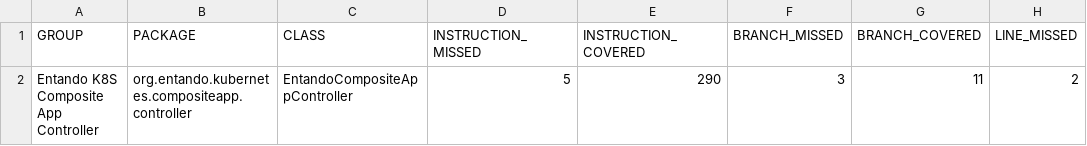
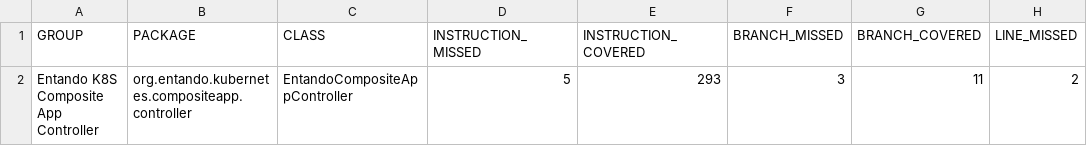
Before and after one commit to entando-k8s/devops-results-06-07-2021, a CSV file: entando-k8s-composite-app-controller/master/jacoco/jacoco.csv, drawn as a sheet; only a part is shown; the diff names each change by its address in the sheet, - before the commit and + after, or states it on an @@ line.

Commit message:
Publishing files for path entando-k8s-composite-app-controller/master

```diff
--- a/entando-k8s-composite-app-controller/master/jacoco/jacoco.csv
+++ b/entando-k8s-composite-app-controller/master/jacoco/jacoco.csv
-E2 (INSTRUCTION_COVERED): 290
+E2 (INSTRUCTION_COVERED): 293
```
Also changed, not shown: 20 other files.
